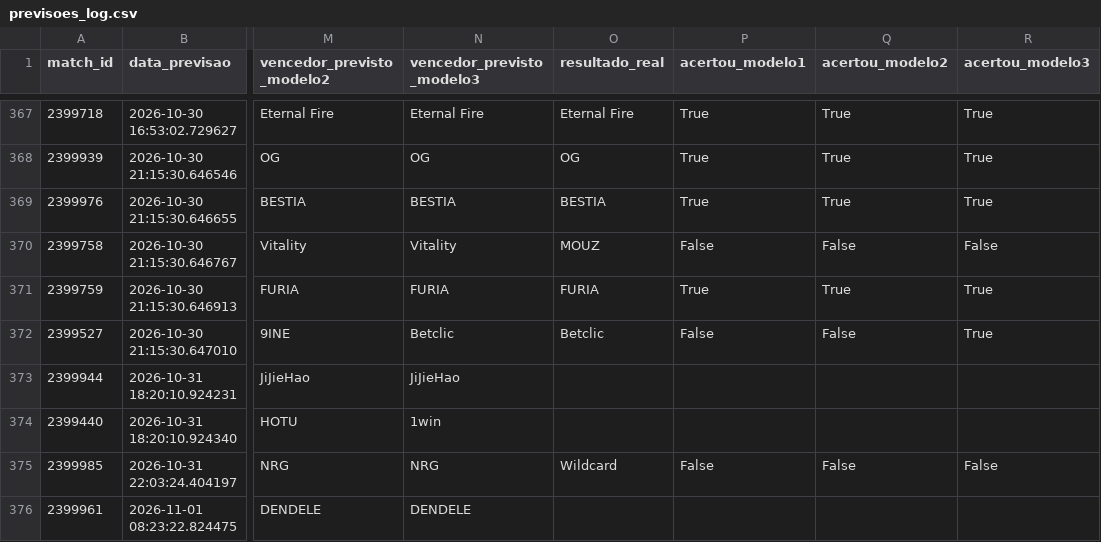
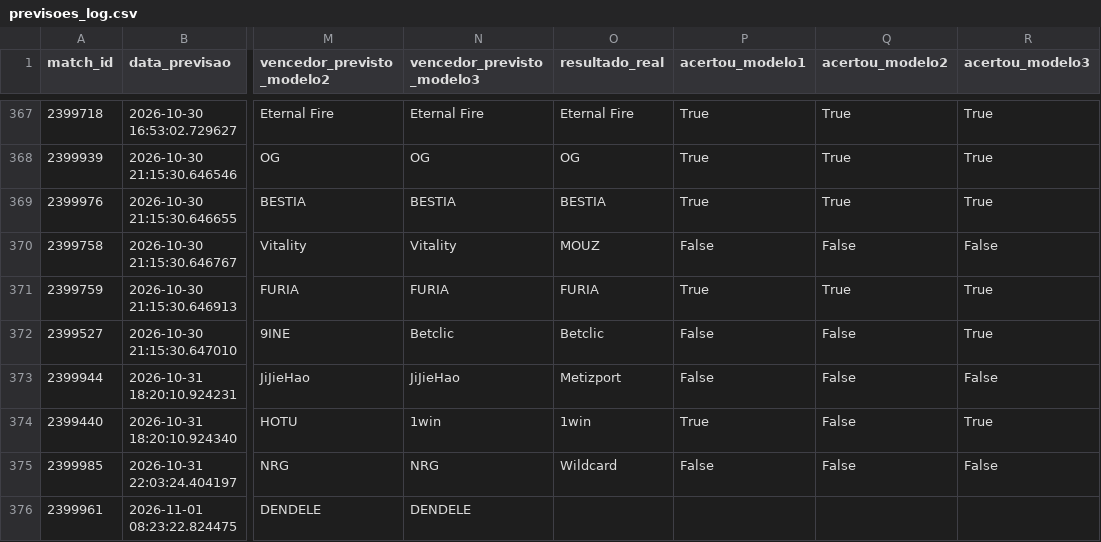
Before and after one commit to ppxdpp17/CS2-Predictor, a CSV file: data/previsoes_log.csv, drawn as a sheet; only a part is shown, gaps mark what is left out; the diff names each change by its address in the sheet, - before the commit and + after, or states it on an @@ line.

```diff
--- a/data/previsoes_log.csv
+++ b/data/previsoes_log.csv
-O373 (resultado_real): (empty)
+O373 (resultado_real): Metizport
-P373 (acertou_modelo1): (empty)
+P373 (acertou_modelo1): False
-Q373:Q374 (acertou_modelo2): (empty)
+Q373:Q374 (acertou_modelo2): False
-R373 (acertou_modelo3): (empty)
+R373 (acertou_modelo3): False
-O374 (resultado_real): (empty)
+O374 (resultado_real): 1win
-P374 (acertou_modelo1): (empty)
+P374 (acertou_modelo1): True
-R374 (acertou_modelo3): (empty)
+R374 (acertou_modelo3): True
```
